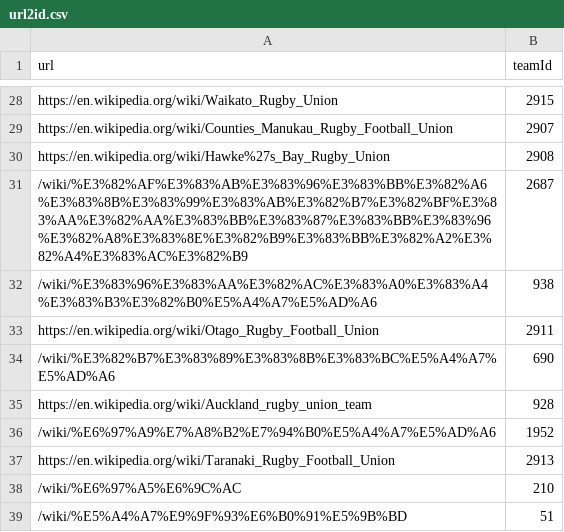
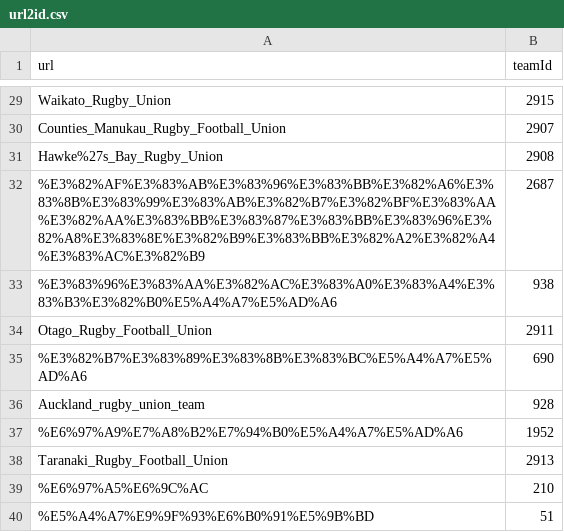
Before and after one commit to CompNet/RugbyScope, a CSV file: data/wikipedia/japanese/maps/url2id.csv, drawn as a sheet; only a part is shown, gaps mark what is left out; the diff covers the shown part only.

```diff
--- a/data/wikipedia/japanese/maps/url2id.csv
+++ b/data/wikipedia/japanese/maps/url2id.csv
@@ -28,12 +29,12 @@
-"https://en.wikipedia.org/wiki/Waikato_Rugby_Union","2915"
-"https://en.wikipedia.org/wiki/Counties_Manukau_Rugby_Football_Union","2907"
-"https://en.wikipedia.org/wiki/Hawke%27s_Bay_Rugby_Union","2908"
-"/wiki/%E3%82%AF%E3%83%AB%E3%83%96%E3%83%BB%E3%82%A6%E3%83%8B%E3%83%99%E3%83%AB%E3%82%B7%E3%82%BF%E3%83%AA%E3%82%AA%E3%83%BB%E3%83%87%E3%83%BB%E3%83%96%E3%82%A8%E3%83%8E%E3%82%B9%E3%83%BB%E3%82%A2%E3%82%A4%E3%83%AC%E3%82%B9","2687"
-"/wiki/%E3%83%96%E3%83%AA%E3%82%AC%E3%83%A0%E3%83%A4%E3%83%B3%E3%82%B0%E5%A4%A7%E5%AD%A6","938"
-"https://en.wikipedia.org/wiki/Otago_Rugby_Football_Union","2911"
-"/wiki/%E3%82%B7%E3%83%89%E3%83%8B%E3%83%BC%E5%A4%A7%E5%AD%A6","690"
-"https://en.wikipedia.org/wiki/Auckland_rugby_union_team","928"
-"/wiki/%E6%97%A9%E7%A8%B2%E7%94%B0%E5%A4%A7%E5%AD%A6","1952"
-"https://en.wikipedia.org/wiki/Taranaki_Rugby_Football_Union","2913"
-"/wiki/%E6%97%A5%E6%9C%AC","210"
-"/wiki/%E5%A4%A7%E9%9F%93%E6%B0%91%E5%9B%BD","51"
+"Waikato_Rugby_Union","2915"
+"Counties_Manukau_Rugby_Football_Union","2907"
+"Hawke%27s_Bay_Rugby_Union","2908"
+"%E3%82%AF%E3%83%AB%E3%83%96%E3%83%BB%E3%82%A6%E3%83%8B%E3%83%99%E3%83%AB%E3%82%B7%E3%82%BF%E3%83%AA%E3%82%AA%E3%83%BB%E3%83%87%E3%83%BB%E3%83%96%E3%82%A8%E3%83%8E%E3%82%B9%E3%83%BB%E3%82%A2%E3%82%A4%E3%83%AC%E3%82%B9","2687"
+"%E3%83%96%E3%83%AA%E3%82%AC%E3%83%A0%E3%83%A4%E3%83%B3%E3%82%B0%E5%A4%A7%E5%AD%A6","938"
+"Otago_Rugby_Football_Union","2911"
+"%E3%82%B7%E3%83%89%E3%83%8B%E3%83%BC%E5%A4%A7%E5%AD%A6","690"
+"Auckland_rugby_union_team","928"
+"%E6%97%A9%E7%A8%B2%E7%94%B0%E5%A4%A7%E5%AD%A6","1952"
+"Taranaki_Rugby_Football_Union","2913"
+"%E6%97%A5%E6%9C%AC","210"
+"%E5%A4%A7%E9%9F%93%E6%B0%91%E5%9B%BD","51"
```
Also changed, not shown: 1 added row and 26 edited cells elsewhere in this file, data/wikipedia/japanese/maps/url2name.csv, 5 other files.
